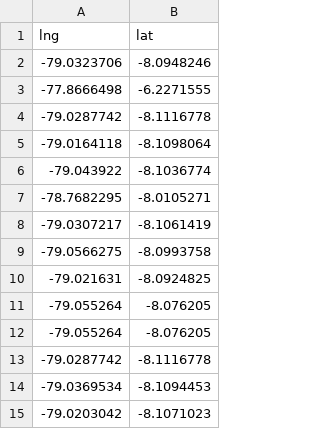
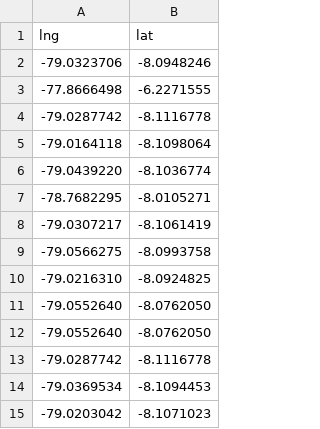
Before and after one commit to christianfm10/DataScience, a CSV file: test_geo_data.csv, drawn as a sheet.

```diff
--- a/test_geo_data.csv
+++ b/test_geo_data.csv
@@ -5,3 +5,3 @@ lng,lat
 -79.0164118,-8.1098064
--79.043922,-8.1036774
+-79.0439220,-8.1036774
 -78.7682295,-8.0105271
@@ -9,5 +9,5 @@ lng,lat
 -79.0566275,-8.0993758
--79.021631,-8.0924825
--79.055264,-8.076205
--79.055264,-8.076205
+-79.0216310,-8.0924825
+-79.0552640,-8.0762050
+-79.0552640,-8.0762050
 -79.0287742,-8.1116778
```
